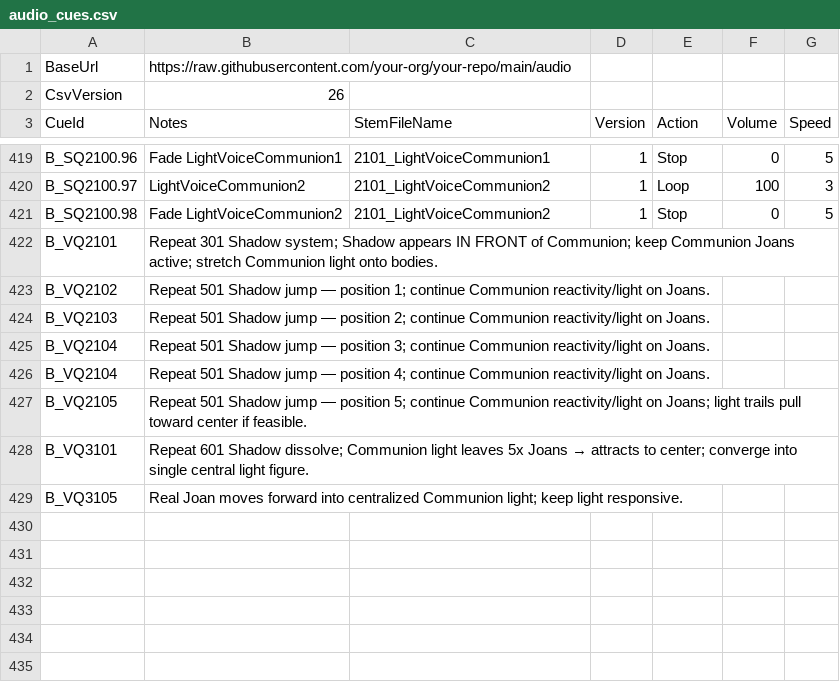
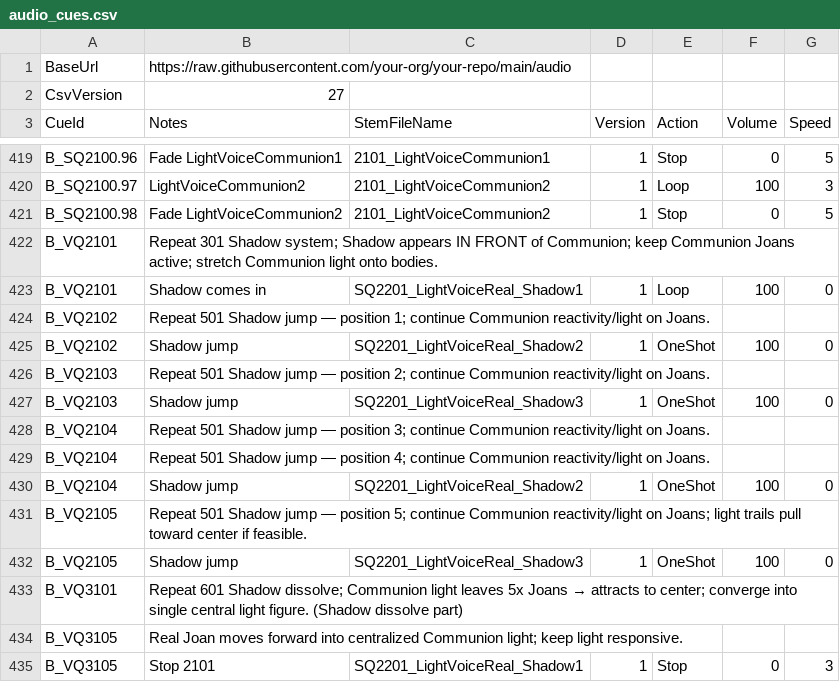
Before and after one commit to psychojelly/opera-audio, a CSV file: audio_cues.csv, drawn as a sheet; only a part is shown, gaps mark what is left out.

Commit message:
add new shadow sounds for the end sequence

```diff
--- a/audio_cues.csv
+++ b/audio_cues.csv
@@ -1,3 +1,3 @@
 BaseUrl,https://raw.githubusercontent.com/your-org/your-repo/main/audio,,,,,
-CsvVersion,26,,,,,
+CsvVersion,27,,,,,
 CueId,Notes,StemFileName,Version,Action,Volume,Speed
@@ -423,8 +423,14 @@ B_SQ2100.98,Fade LightVoiceCommunion2,2101_LightVoiceCommunion2,1,Stop,0,5
 B_VQ2101,Repeat 301 Shadow system; Shadow appears IN FRONT of Communion; keep Communion Joans active; stretch Communion light onto bodies.,,,,,
+B_VQ2101,Shadow comes in,SQ2201_LightVoiceReal_Shadow1,1,Loop,100,0
 B_VQ2102,Repeat 501 Shadow jump — position 1; continue Communion reactivity/light on Joans.,,,,,
+B_VQ2102,Shadow jump,SQ2201_LightVoiceReal_Shadow2,1,OneShot,100,0
 B_VQ2103,Repeat 501 Shadow jump — position 2; continue Communion reactivity/light on Joans.,,,,,
+B_VQ2103,Shadow jump,SQ2201_LightVoiceReal_Shadow3,1,OneShot,100,0
 B_VQ2104,Repeat 501 Shadow jump — position 3; continue Communion reactivity/light on Joans.,,,,,
 B_VQ2104,Repeat 501 Shadow jump — position 4; continue Communion reactivity/light on Joans.,,,,,
+B_VQ2104,Shadow jump,SQ2201_LightVoiceReal_Shadow2,1,OneShot,100,0
 B_VQ2105,Repeat 501 Shadow jump — position 5; continue Communion reactivity/light on Joans; light trails pull toward center if feasible.,,,,,
-B_VQ3101 ,Repeat 601 Shadow dissolve; Communion light leaves 5x Joans → attracts to center; converge into single central light figure.,,,,,
+B_VQ2105,Shadow jump,SQ2201_LightVoiceReal_Shadow3,1,OneShot,100,0
+B_VQ3101 ,Repeat 601 Shadow dissolve; Communion light leaves 5x Joans → attracts to center; converge into single central light figure. (Shadow dissolve part),,,,,
 B_VQ3105,Real Joan moves forward into centralized Communion light; keep light responsive.,,,,,
+B_VQ3105,Stop 2101,SQ2201_LightVoiceReal_Shadow1,1,Stop,0,3
```
